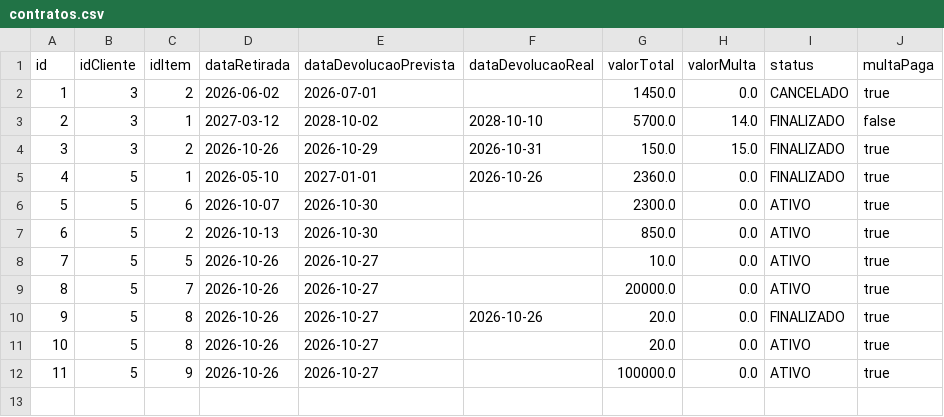
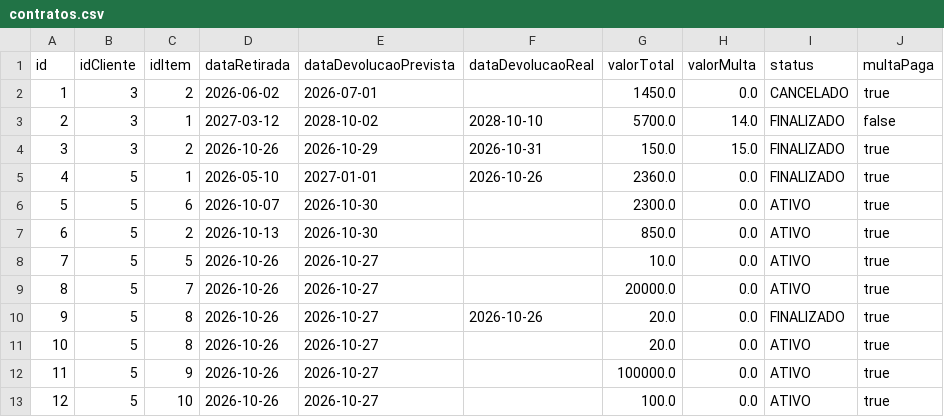
Before and after one commit to EricF3lix/ProjetoP3, a CSV file: dados/contratos.csv, drawn as a sheet.

```diff
--- a/dados/contratos.csv
+++ b/dados/contratos.csv
@@ -12 +12,2 @@ id;idCliente;idItem;dataRetirada;dataDevolucaoPrevista;dataDevolucaoReal;valorTo
 11;5;9;2026-10-26;2026-10-27;;100000.0;0.0;ATIVO;true
+12;5;10;2026-10-26;2026-10-27;;100.0;0.0;ATIVO;true
```
Also changed, not shown: dados/itens.csv, 1 other file.
